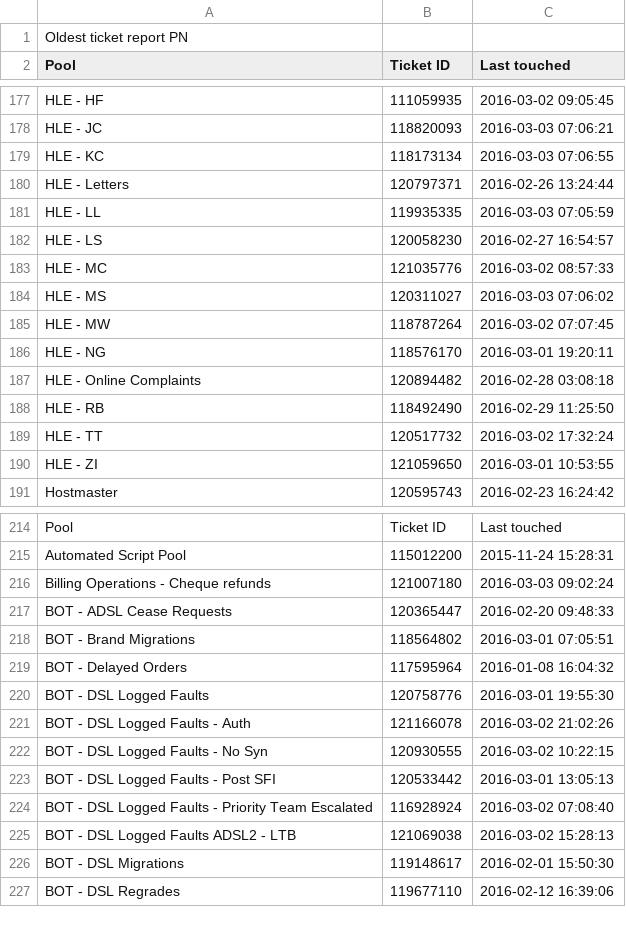
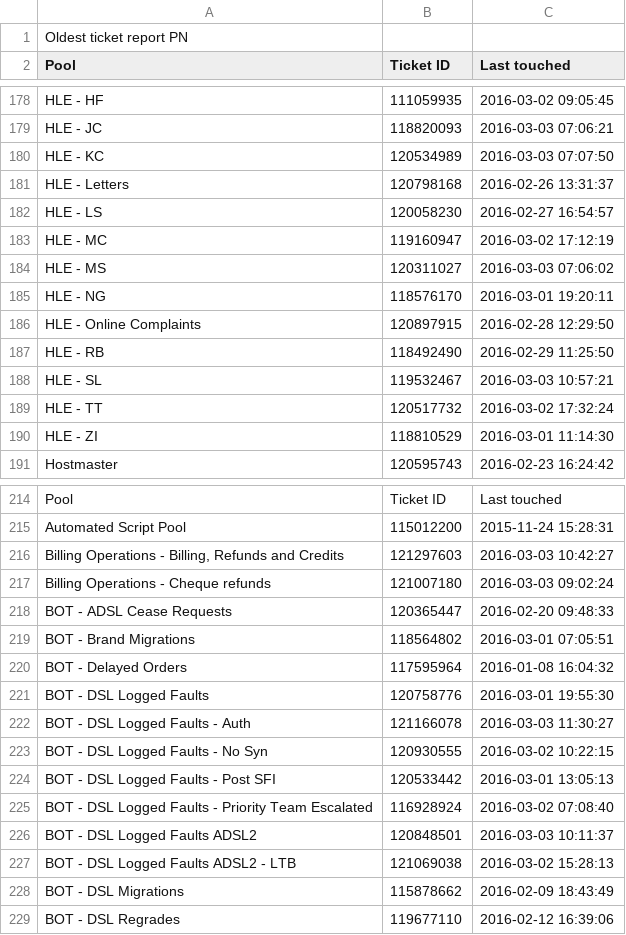
Before and after one commit to JohnstonCode/ticketRAG, a CSV file: uploads/OldestTicketReport.csv, drawn as a sheet; only a part is shown, gaps mark what is left out; the diff covers the shown part only.

```diff
--- a/uploads/OldestTicketReport.csv
+++ b/uploads/OldestTicketReport.csv
@@ -178,14 +179,13 @@
 "HLE - JC","118820093","2016-03-03 07:06:21"
-"HLE - KC","118173134","2016-03-03 07:06:55"
-"HLE - Letters","120797371","2016-02-26 13:24:44"
-"HLE - LL","119935335","2016-03-03 07:05:59"
+"HLE - KC","120534989","2016-03-03 07:07:50"
+"HLE - Letters","120798168","2016-02-26 13:31:37"
 "HLE - LS","120058230","2016-02-27 16:54:57"
-"HLE - MC","121035776","2016-03-02 08:57:33"
+"HLE - MC","119160947","2016-03-02 17:12:19"
 "HLE - MS","120311027","2016-03-03 07:06:02"
-"HLE - MW","118787264","2016-03-02 07:07:45"
 "HLE - NG","118576170","2016-03-01 19:20:11"
-"HLE - Online Complaints","120894482","2016-02-28 03:08:18"
+"HLE - Online Complaints","120897915","2016-02-28 12:29:50"
 "HLE - RB","118492490","2016-02-29 11:25:50"
+"HLE - SL","119532467","2016-03-03 10:57:21"
 "HLE - TT","120517732","2016-03-02 17:32:24"
-"HLE - ZI","121059650","2016-03-01 10:53:55"
+"HLE - ZI","118810529","2016-03-01 11:14:30"
 "Hostmaster","120595743","2016-02-23 16:24:42"
@@ -215,2 +215,3 @@
 "Automated Script Pool","115012200","2015-11-24 15:28:31"
+"Billing Operations - Billing, Refunds and Credits","121297603","2016-03-03 10:42:27"
 "Billing Operations - Cheque refunds","121007180","2016-03-03 09:02:24"
@@ -220,3 +221,3 @@
 "BOT - DSL Logged Faults","120758776","2016-03-01 19:55:30"
-"BOT - DSL Logged Faults - Auth","121166078","2016-03-02 21:02:26"
+"BOT - DSL Logged Faults - Auth","121166078","2016-03-03 11:30:27"
 "BOT - DSL Logged Faults - No Syn","120930555","2016-03-02 10:22:15"
@@ -224,4 +225,5 @@
 "BOT - DSL Logged Faults - Priority Team Escalated","116928924","2016-03-02 07:08:40"
+"BOT - DSL Logged Faults ADSL2","120848501","2016-03-03 10:11:37"
 "BOT - DSL Logged Faults ADSL2 - LTB","121069038","2016-03-02 15:28:13"
-"BOT - DSL Migrations","119148617","2016-02-01 15:50:30"
+"BOT - DSL Migrations","115878662","2016-02-09 18:43:49"
 "BOT - DSL Regrades","119677110","2016-02-12 16:39:06"
```
Also changed, not shown: 1 added row, 2 removed rows and 50 edited cells elsewhere in this file, 2 other files.
